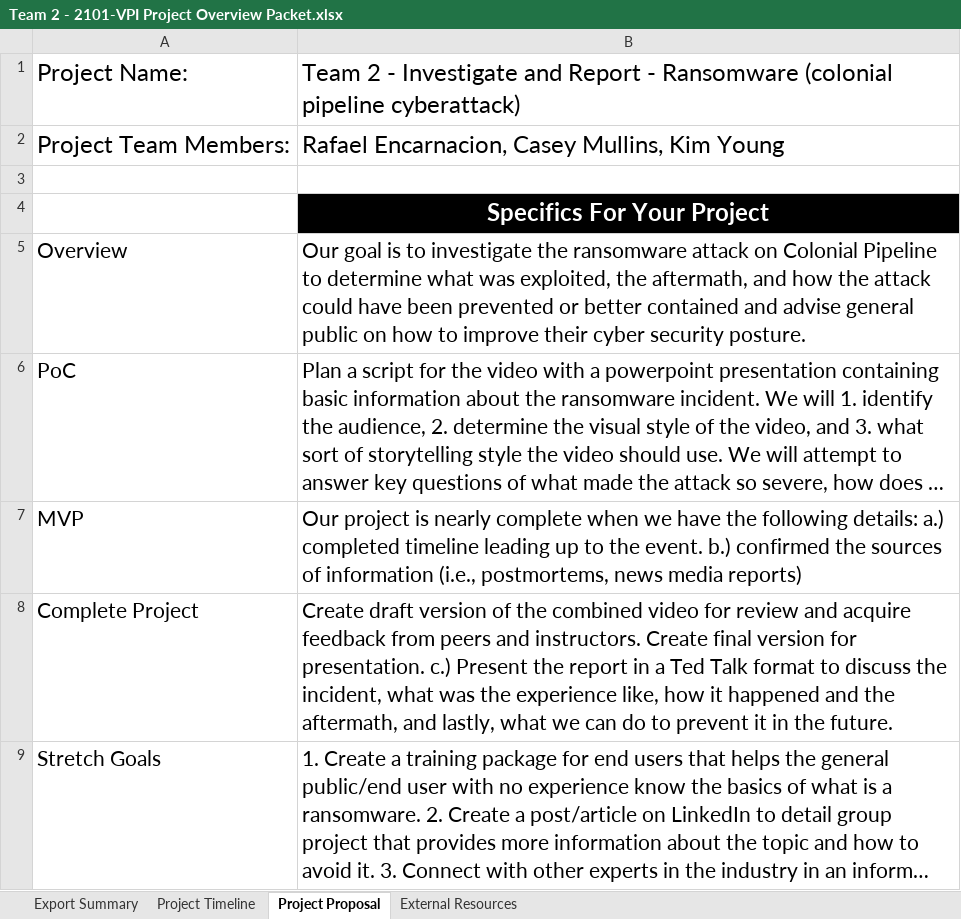
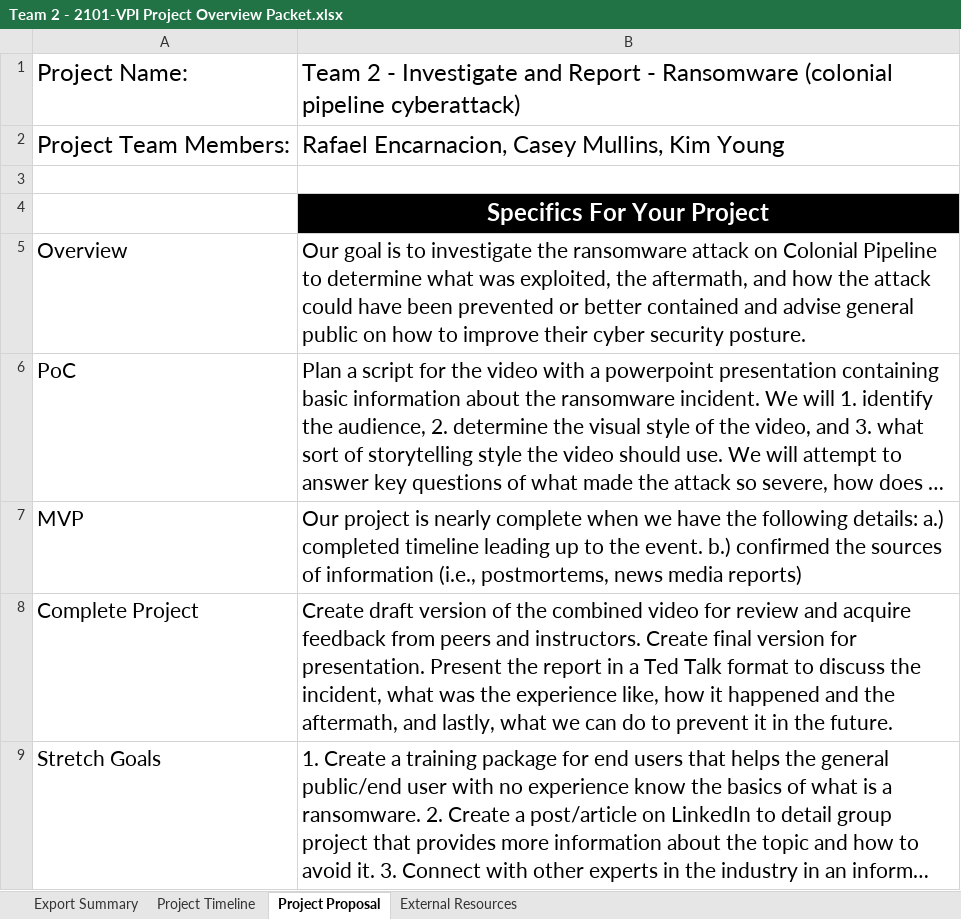
Before and after one commit to address103/2101-vpi-cyber-team2-investigate-and-report, an Excel workbook: Team 2 - 2101-VPI Project Overview Packet.xlsx, sheet Project Proposal, drawn as a sheet; long unchanged cells end in …; values as stored, in another font and other column widths than the file's, no borders; the diff names each change by its address in the sheet, - before the commit and + after, or states it on an @@ line.

Commit message:
Update Team 2 - 2101-VPI Project Overview Packet.xlsx
Co-Authored-By: Casey Mullins <77700512+h0k1e57@users.noreply.github.com>

```diff
--- a/Team 2 - 2101-VPI Project Overview Packet.xlsx (sheet Project Proposal)
+++ b/Team 2 - 2101-VPI Project Overview Packet.xlsx (sheet Project Proposal)
-B8: …for presentation. c.) Present the…
+B8: …for presentation. Present the…
```
